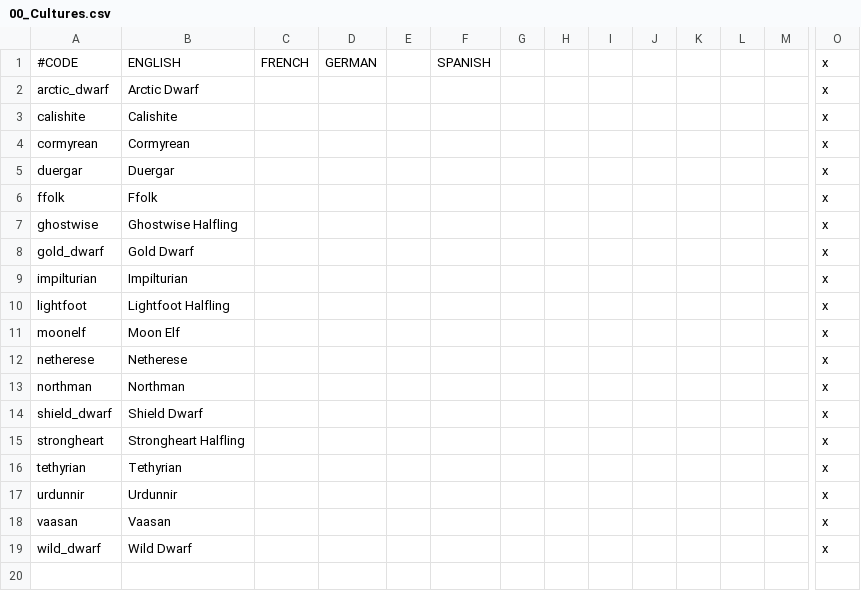
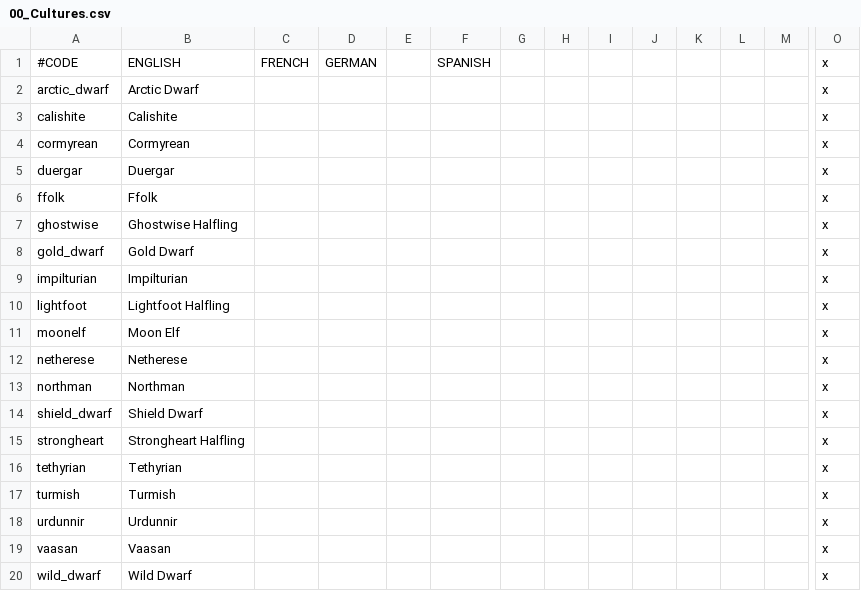
Before and after one commit to chriscohen/ck2-forgottenkings, a CSV file: ForgottenRealms/localisation/00_Cultures.csv, drawn as a sheet; only a part is shown, gaps mark what is left out; rows hold the shown columns only; the diff names each change by its address in the sheet, - before the commit and + after, or states it on an @@ line.

Commit message:
Added basic Turmish culture.

```diff
--- a/ForgottenRealms/localisation/00_Cultures.csv
+++ b/ForgottenRealms/localisation/00_Cultures.csv
+row 17: turmish | Turmish |  |  |  |  |  |  |  |  |  |  |  | x
```
Also changed, not shown: 1 other file.
